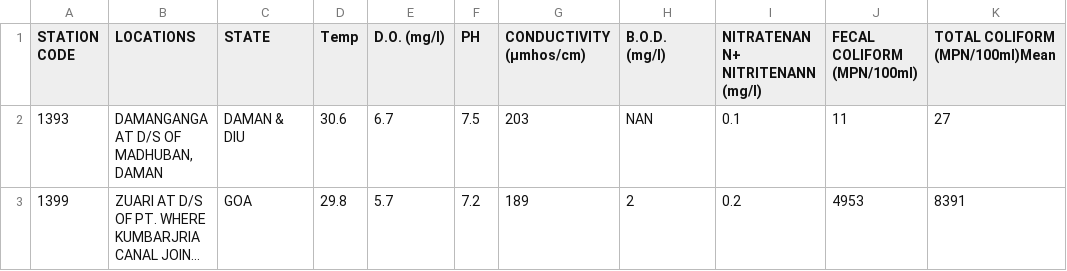
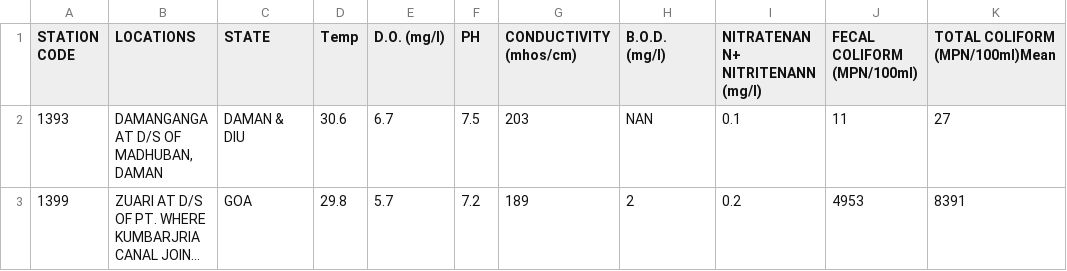
Before and after one commit to chaimanat/xii, a CSV file: water.csv, drawn as a sheet; only a part is shown; long unchanged cells end in …; the diff names each change by its address in the sheet, - before the commit and + after, or states it on an @@ line.

Commit message:
Update water.csv

```diff
--- a/water.csv
+++ b/water.csv
-G1: CONDUCTIVITY (µmhos/cm)
+G1: CONDUCTIVITY (mhos/cm)
```
